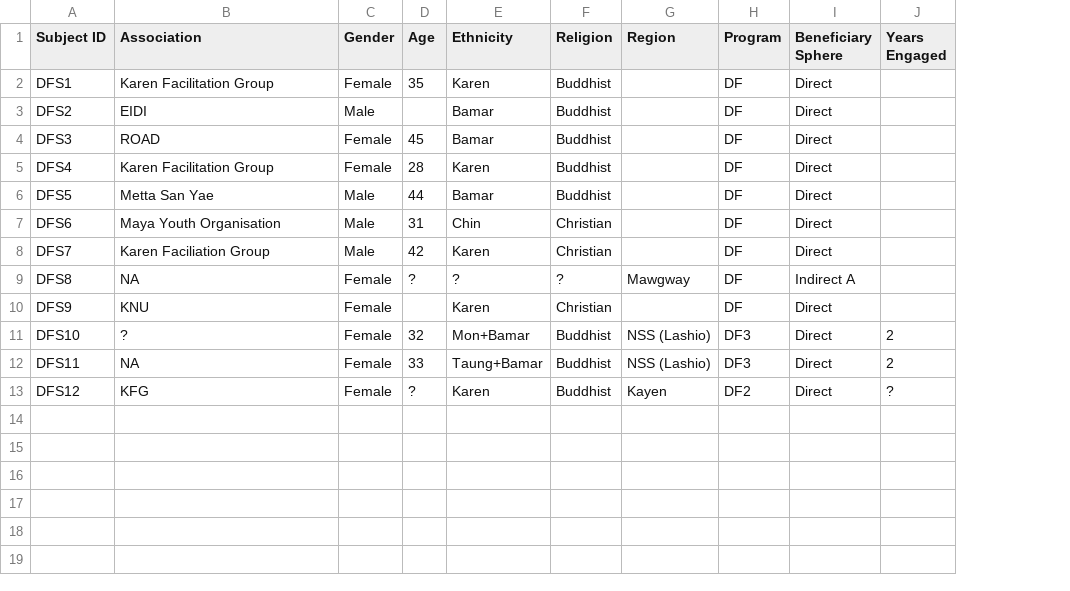
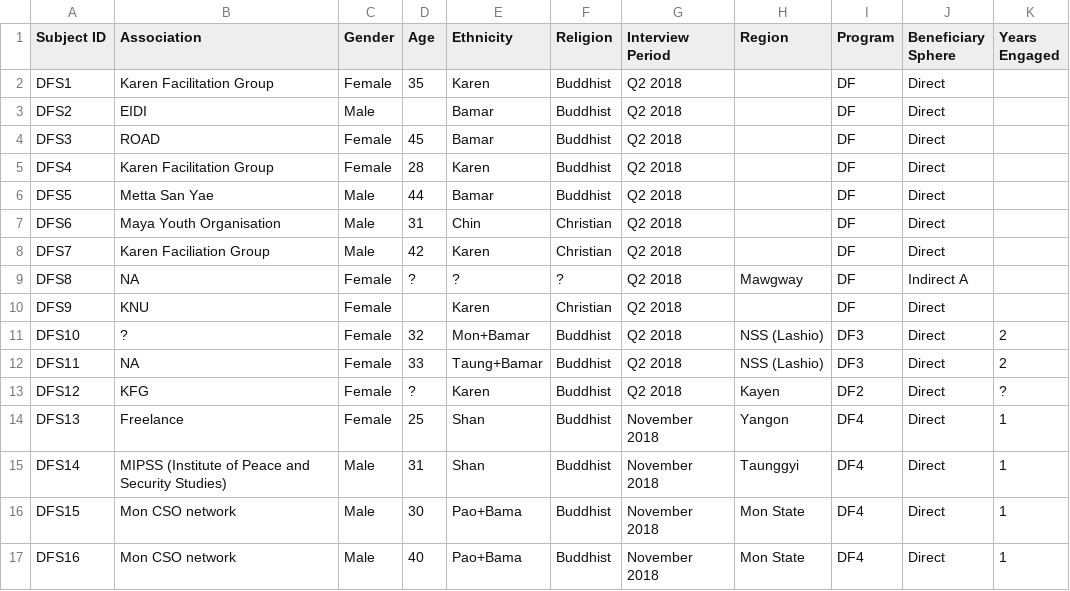
Before and after one commit to khomotso/MM-Ethno, a CSV file: DF/DF_Storytellers.csv, drawn as a sheet; the diff names each change by its address in the sheet, - before the commit and + after, or states it on an @@ line.

```diff
--- a/DF/DF_Storytellers.csv
+++ b/DF/DF_Storytellers.csv
+column G (Interview Period), rows 2-13: all Q2 2018
+row 14: DFS13 | Freelance | Female | 25 | Shan | Buddhist | November 2018 | Yangon | DF4 | Direct | 1
+row 15: DFS14 | MIPSS (Institute of Peace and Security Studies) | Male | 31 | Shan | Buddhist | November 2018 | Taunggyi | DF4 | Direct | 1
+row 16: DFS15 | Mon CSO network | Male | 30 | Pao+Bama | Buddhist | November 2018 | Mon State | DF4 | Direct | 1
+row 17: DFS16 | Mon CSO network | Male | 40 | Pao+Bama | Buddhist | November 2018 | Mon State | DF4 | Direct | 1
```
Also changed, not shown: DF/DF_Narratives.csv, Kachin Education/Parent_N.csv, 3 other files.
